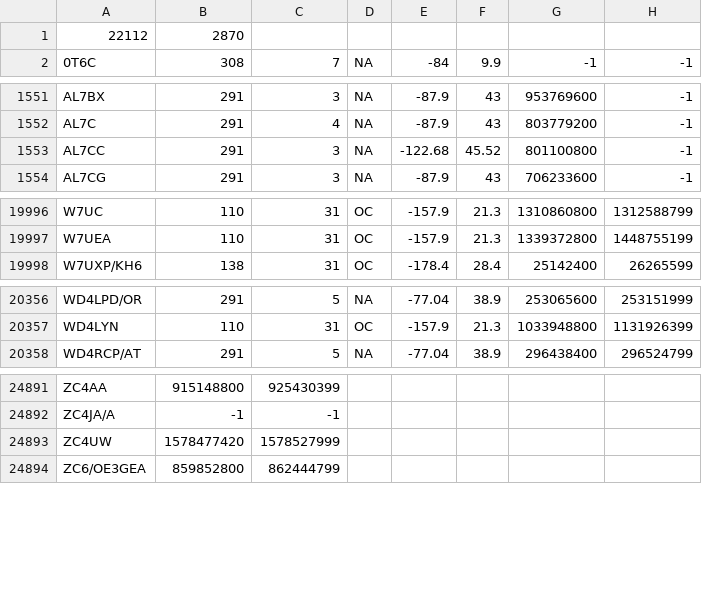
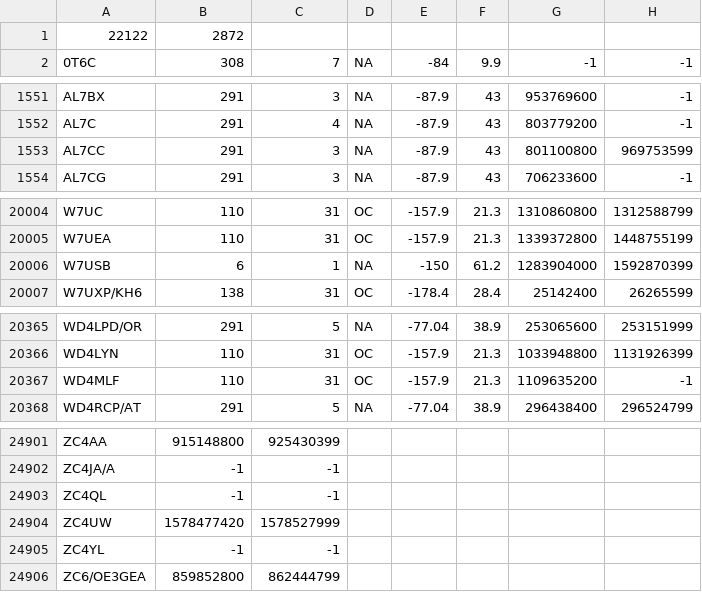
Before and after one commit to pvrose/zzatools, a TSV file: reference/cty.tsv, drawn as a sheet; only a part is shown, gaps mark what is left out; the diff covers the shown part only.

```diff
--- a/reference/cty.tsv
+++ b/reference/cty.tsv
@@ -1,2 +1,2 @@
-22112	2870
+22122	2872
 0T6C	308	7	NA	-84	9.9	-1	-1
@@ -1552,3 +1552,3 @@ AL7BX	291	3	NA	-87.9	43	953769600	-1
 AL7C	291	4	NA	-87.9	43	803779200	-1
-AL7CC	291	3	NA	-122.68	45.52	801100800	-1
+AL7CC	291	3	NA	-87.9	43	801100800	969753599
 AL7CG	291	3	NA	-87.9	43	706233600	-1
@@ -19997,2 +20005,3 @@ W7UC	110	31	OC	-157.9	21.3	1310860800	1312588799
 W7UEA	110	31	OC	-157.9	21.3	1339372800	1448755199
+W7USB	6	1	NA	-150	61.2	1283904000	1592870399
 W7UXP/KH6	138	31	OC	-178.4	28.4	25142400	26265599
@@ -20357,2 +20366,3 @@ WD4LPD/OR	291	5	NA	-77.04	38.9	253065600	253151999
 WD4LYN	110	31	OC	-157.9	21.3	1033948800	1131926399
+WD4MLF	110	31	OC	-157.9	21.3	1109635200	-1
 WD4RCP/AT	291	5	NA	-77.04	38.9	296438400	296524799
@@ -24892,3 +24902,5 @@ ZC4AA	915148800	925430399
 ZC4JA/A	-1	-1
+ZC4QL	-1	-1
 ZC4UW	1578477420	1578527999
+ZC4YL	-1	-1
 ZC6/OE3GEA	859852800	862444799
```
Also changed, not shown: 9 added rows, 1 removed row, 1 moved row and 4 edited cells elsewhere in this file, 14 other files.
